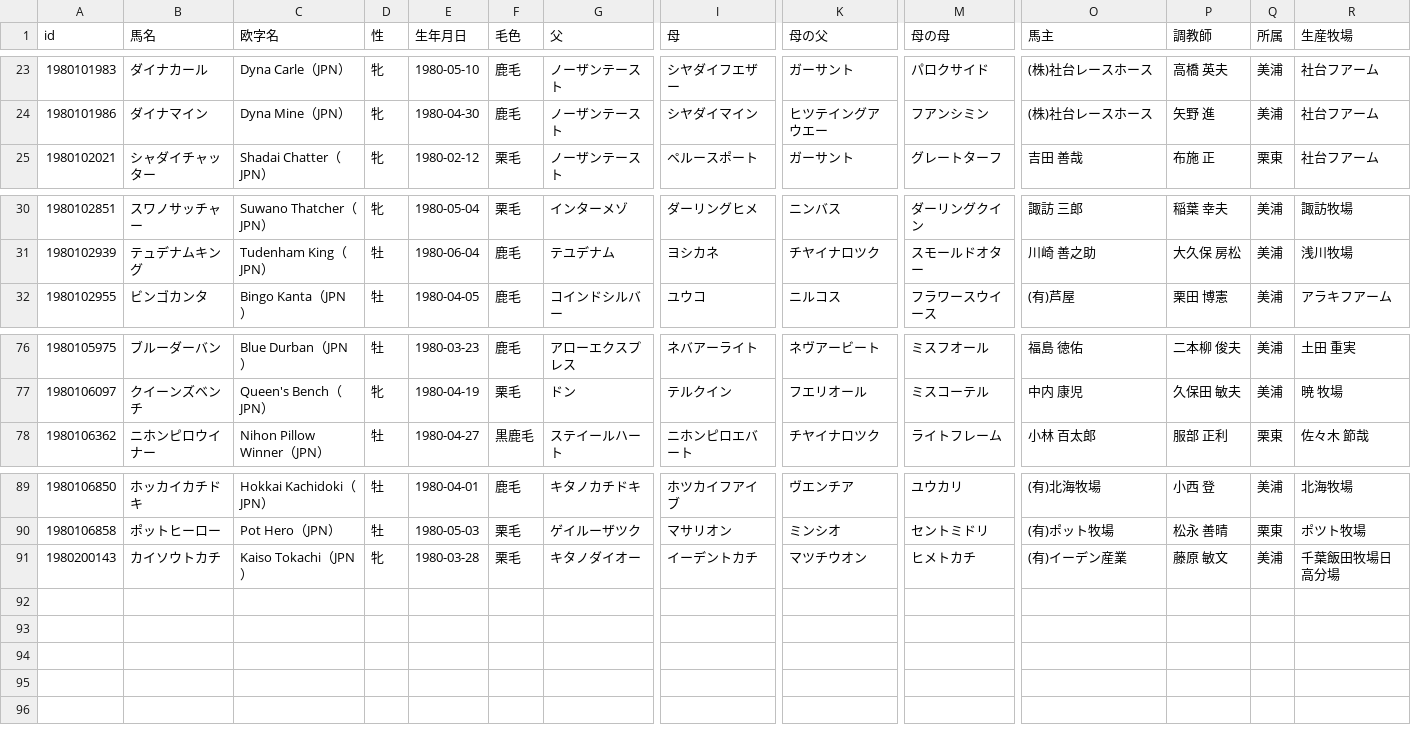
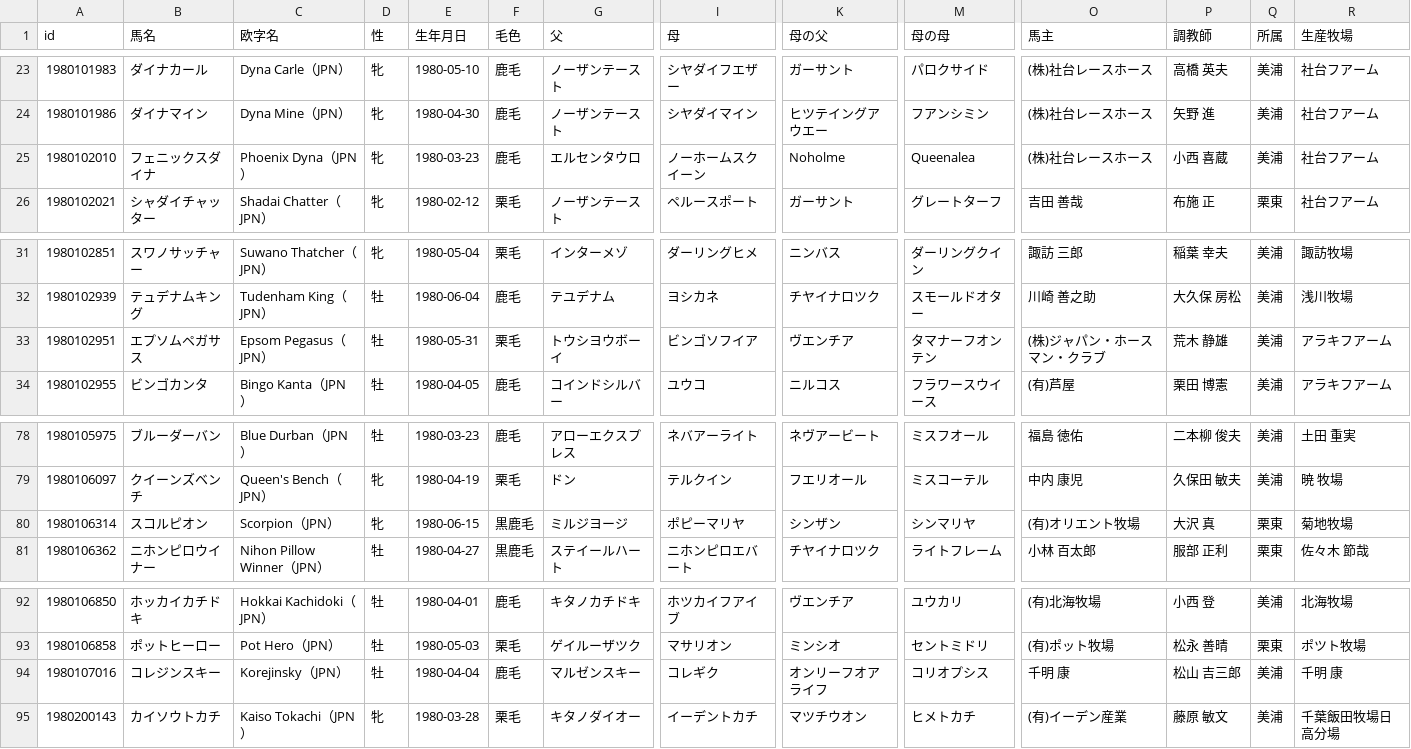
Before and after one commit to kotabish11-debug/KEIBA, a TSV file: 馬情報/馬DB/競走馬/1980年生.tsv, drawn as a sheet; only a part is shown, gaps mark what is left out; rows hold the shown columns only; the diff names each change by its address in the sheet, - before the commit and + after, or states it on an @@ line.

```diff
--- a/馬情報/馬DB/競走馬/1980年生.tsv
+++ b/馬情報/馬DB/競走馬/1980年生.tsv
+row 25: 1980102010 | フェニックスダイナ | Phoenix Dyna（JPN） | 牝 | 1980-03-23 | 鹿毛 | エルセンタウロ | ノーホームスクイーン | Noholme | Queenalea | (株)社台レースホース | 小西 喜蔵 | 美浦 | 社台フアーム
+row 33: 1980102951 | エプソムペガサス | Epsom Pegasus（JPN） | 牡 | 1980-05-31 | 栗毛 | トウシヨウボーイ | ビンゴソフイア | ヴエンチア | タマナーフオンテン | (株)ジャパン・ホースマン・クラブ | 荒木 静雄 | 美浦 | アラキフアーム
+row 80: 1980106314 | スコルピオン | Scorpion（JPN） | 牝 | 1980-06-15 | 黒鹿毛 | ミルジヨージ | ポピーマリヤ | シンザン | シンマリヤ | (有)オリエント牧場 | 大沢 真 | 栗東 | 菊地牧場
+row 94: 1980107016 | コレジンスキー | Korejinsky（JPN） | 牡 | 1980-04-04 | 鹿毛 | マルゼンスキー | コレギク | オンリーフオアライフ | コリオプシス | 千明 康 | 松山 吉三郎 | 美浦 | 千明 康
```
Also changed, not shown: 馬情報/馬DB/競走馬/1981年生.tsv, 33 other files.
